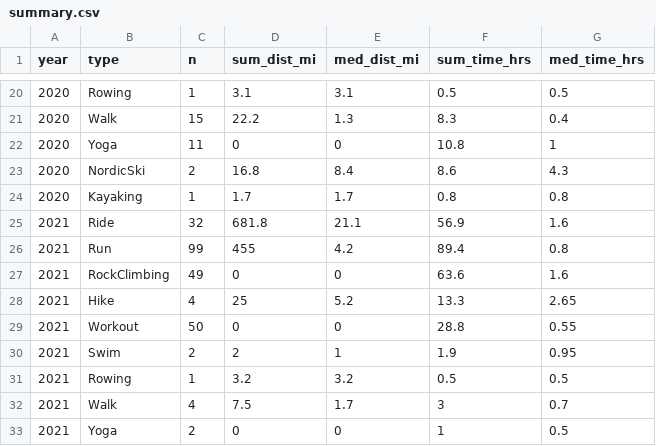
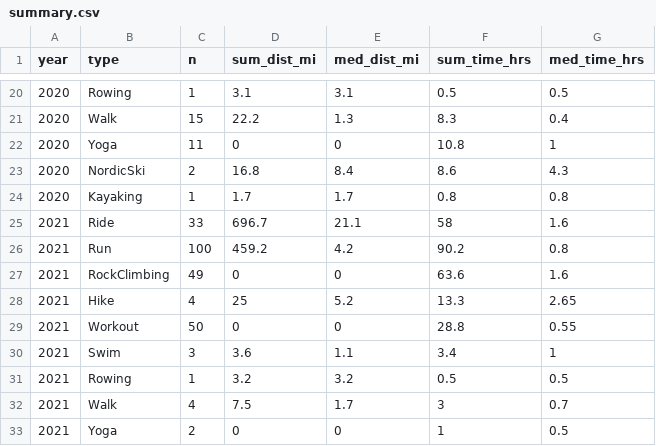
Before and after one commit to kelly-sovacool/strava, a CSV file: data/processed/summary.csv, drawn as a sheet; only a part is shown, gaps mark what is left out.

```diff
--- a/data/processed/summary.csv
+++ b/data/processed/summary.csv
@@ -24,4 +24,4 @@ year,type,n,sum_dist_mi,med_dist_mi,sum_time_hrs,med_time_hrs
 2020,Kayaking,1,1.7,1.7,0.8,0.8
-2021,Ride,32,681.8,21.1,56.9,1.6
-2021,Run,99,455,4.2,89.4,0.8
+2021,Ride,33,696.7,21.1,58,1.6
+2021,Run,100,459.2,4.2,90.2,0.8
 2021,RockClimbing,49,0,0,63.6,1.6
@@ -29,3 +29,3 @@ year,type,n,sum_dist_mi,med_dist_mi,sum_time_hrs,med_time_hrs
 2021,Workout,50,0,0,28.8,0.55
-2021,Swim,2,2,1,1.9,0.95
+2021,Swim,3,3.6,1.1,3.4,1
 2021,Rowing,1,3.2,3.2,0.5,0.5
```
Also changed, not shown: 37 other files.
